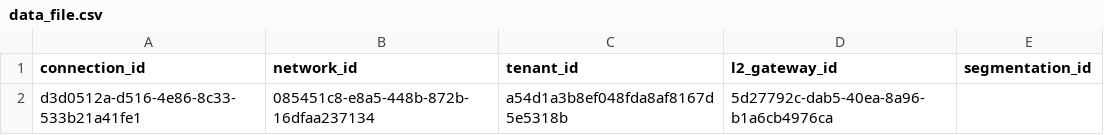
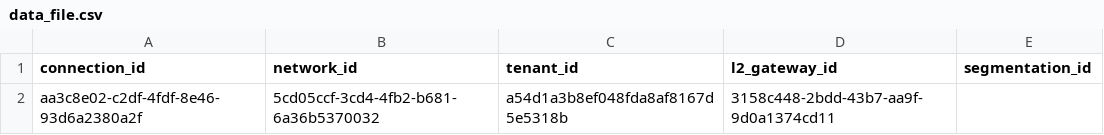
Before and after one commit to rathourajay/L2-Gateway-Migration, a CSV file: data/data_file.csv, drawn as a sheet.

```diff
--- a/data/data_file.csv
+++ b/data/data_file.csv
@@ -1,2 +1,2 @@
 connection_id	network_id	tenant_id	l2_gateway_id	segmentation_id
-d3d0512a-d516-4e86-8c33-533b21a41fe1	085451c8-e8a5-448b-872b-16dfaa237134	a54d1a3b8ef048fda8af8167d5e5318b	5d27792c-dab5-40ea-8a96-b1a6cb4976ca	
+aa3c8e02-c2df-4fdf-8e46-93d6a2380a2f	5cd05ccf-3cd4-4fb2-b681-6a36b5370032	a54d1a3b8ef048fda8af8167d5e5318b	3158c448-2bdd-43b7-aa9f-9d0a1374cd11	
```
Also changed, not shown: 17 other files.
